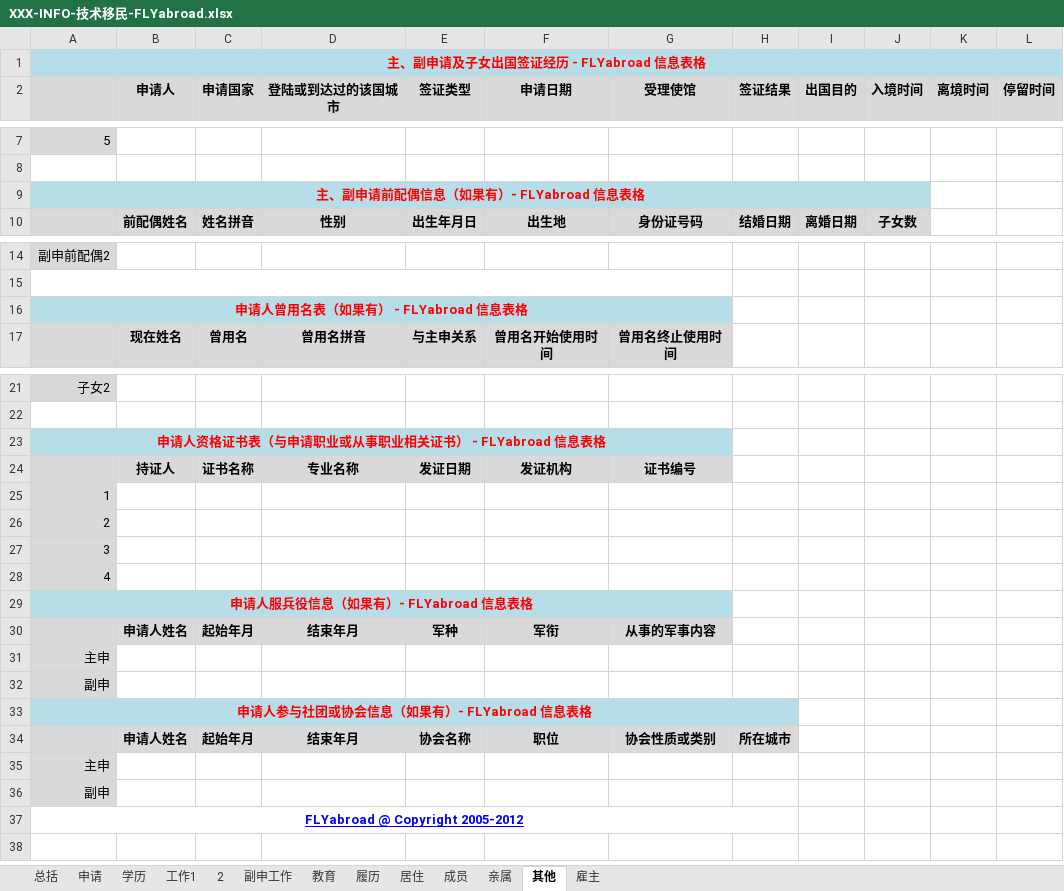
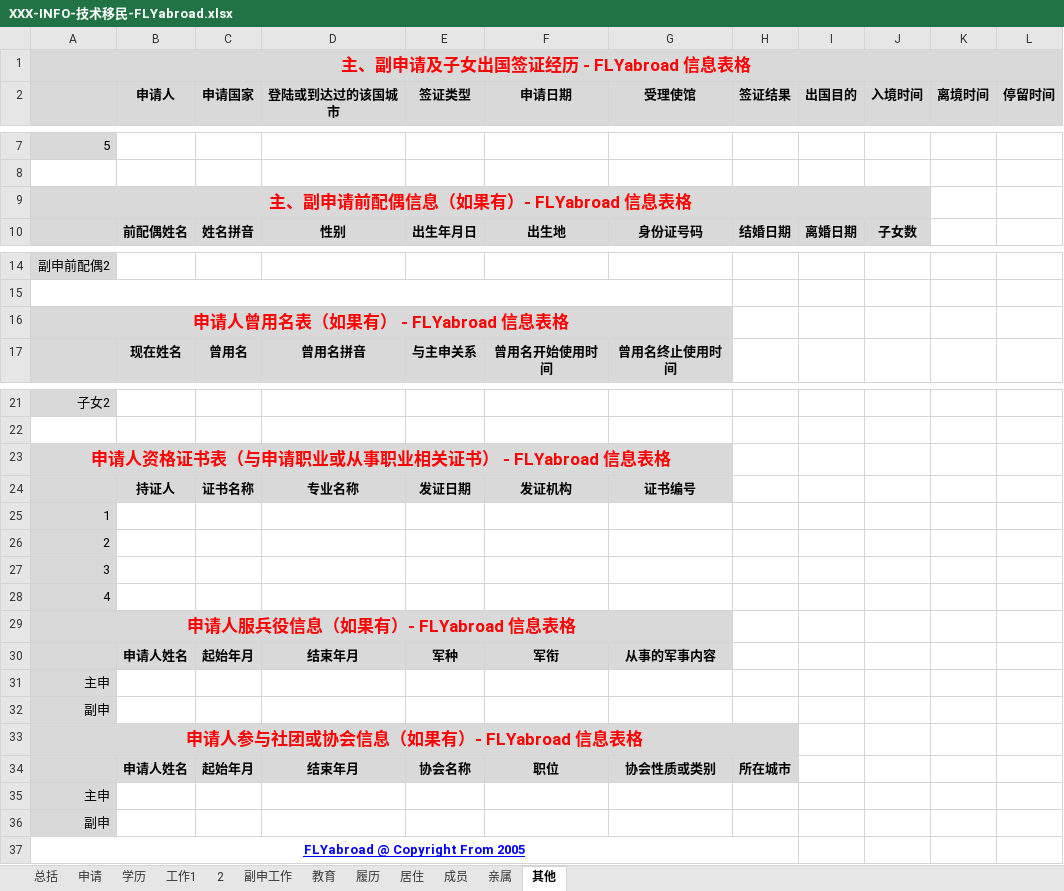
Before and after one commit to flyabroadkit/flyabroadkit, an Excel workbook: info/XXX-INFO-技术移民-FLYabroad.xlsx, sheet 其他, drawn as a sheet; only a part is shown, gaps mark what is left out; values as stored, in another font and other column widths than the file's, no borders; the diff names each change by its address in the sheet, - before the commit and + after, or states it on an @@ line.

```diff
--- a/info/XXX-INFO-技术移民-FLYabroad.xlsx (sheet 其他)
+++ b/info/XXX-INFO-技术移民-FLYabroad.xlsx (sheet 其他)
-sheet tab: 雇主
-A1:L1 fill: #B7DEE8
+A1:L1 fill: #D9D9D9
@@ A1 text size: larger @@
-A9:J9 fill: #B7DEE8
+A9:J9 fill: #D9D9D9
@@ A9 text size: larger @@
-A16:G16 fill: #B7DEE8
+A16:G16 fill: #D9D9D9
@@ A16 text size: larger @@
-A23:G23 fill: #B7DEE8
+A23:G23 fill: #D9D9D9
@@ A23 text size: larger @@
-A29:G29 fill: #B7DEE8
+A29:G29 fill: #D9D9D9
@@ A29 text size: larger @@
-A33:H33 fill: #B7DEE8
+A33:H33 fill: #D9D9D9
@@ A33 text size: larger @@
-A37: FLYabroad @ Copyright 2005-2012
+A37: FLYabroad @ Copyright From 2005
```
Also changed, not shown: sheet 总括, sheet 申请, sheet 学历, sheet 成员, sheet 亲属, sheet 工作1, 3 more sheets, 1 other file.
